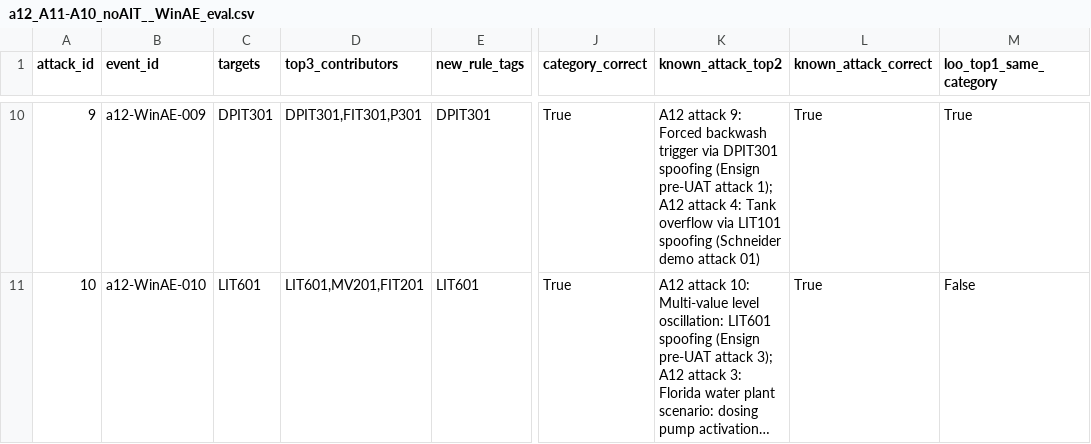
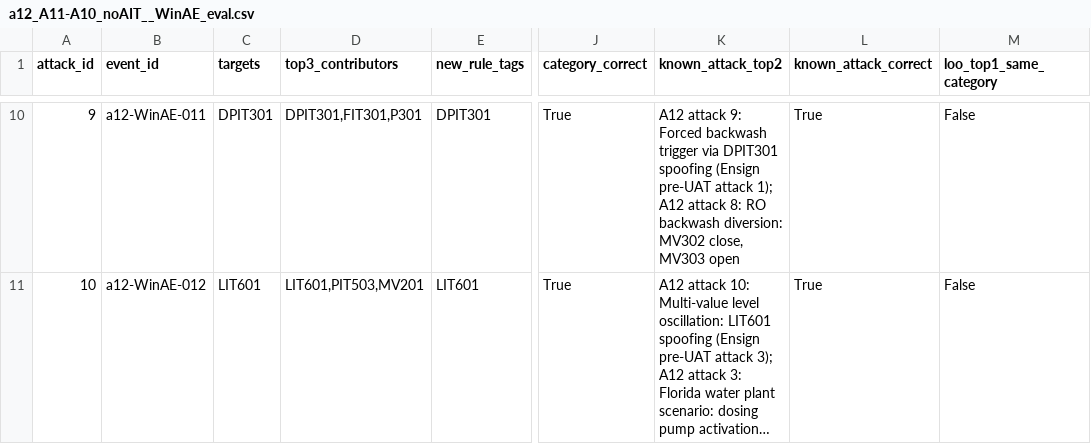
Before and after one commit to pepria/swat-anomaly-detection, a CSV file: outputs/explanations/a12_A11-A10_noAIT__WinAE_eval.csv, drawn as a sheet; only a part is shown, gaps mark what is left out; long unchanged cells end in …; the diff covers the shown part only; the diff names each change by its address in the sheet, - before the commit and + after, or states it on an @@ line.

```diff
--- a/outputs/explanations/a12_A11-A10_noAIT__WinAE_eval.csv
+++ b/outputs/explanations/a12_A11-A10_noAIT__WinAE_eval.csv
-B10 (event_id): a12-WinAE-009
+B10 (event_id): a12-WinAE-011
-K10 (known_attack_top2): …A12 attack 4: Tank overflow via LIT101 spoofing (Schneider demo attack 01)
+K10 (known_attack_top2): …A12 attack 8: RO backwash diversion: MV302 close, MV303 open
-M10 (loo_top1_same_category): True
+M10 (loo_top1_same_category): False
-B11 (event_id): a12-WinAE-010
+B11 (event_id): a12-WinAE-012
-D11 (top3_contributors): LIT601,MV201,FIT201
+D11 (top3_contributors): LIT601,PIT503,MV201
```
Also changed, not shown: 35 edited cells elsewhere in this file, outputs/explanations/a12_A11-A10_noAIT__GMM_eval.csv, outputs/runs/a12_A11_all/metrics.csv, 28 other files.
